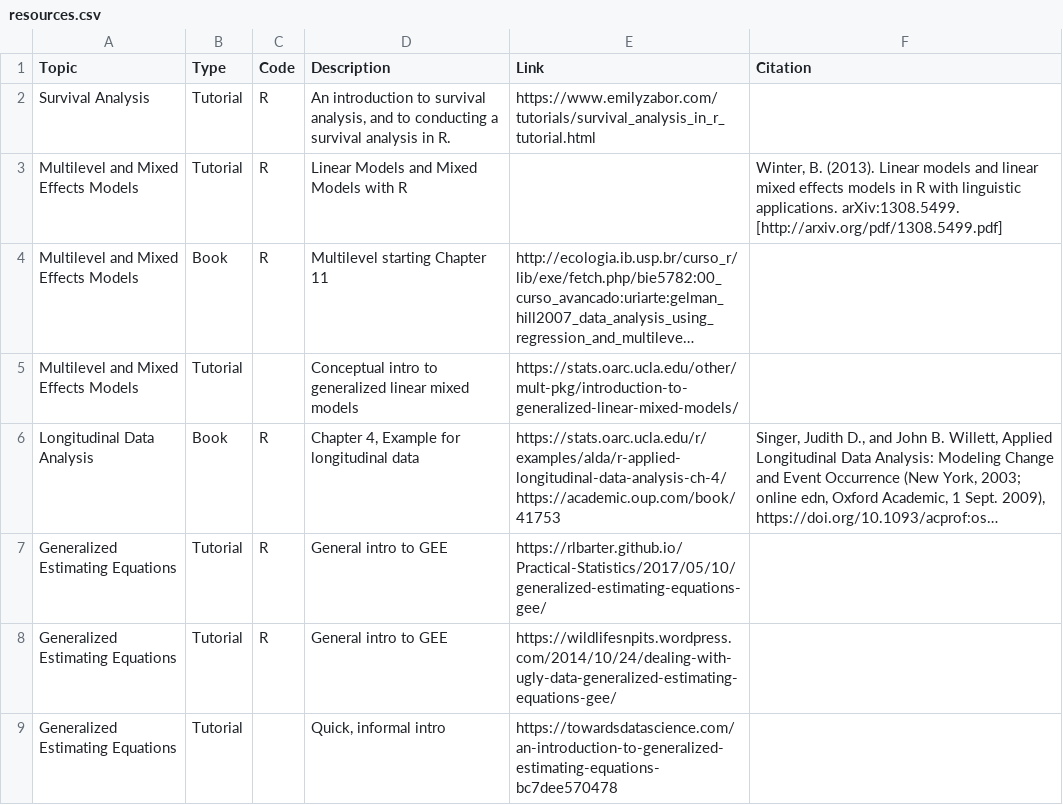
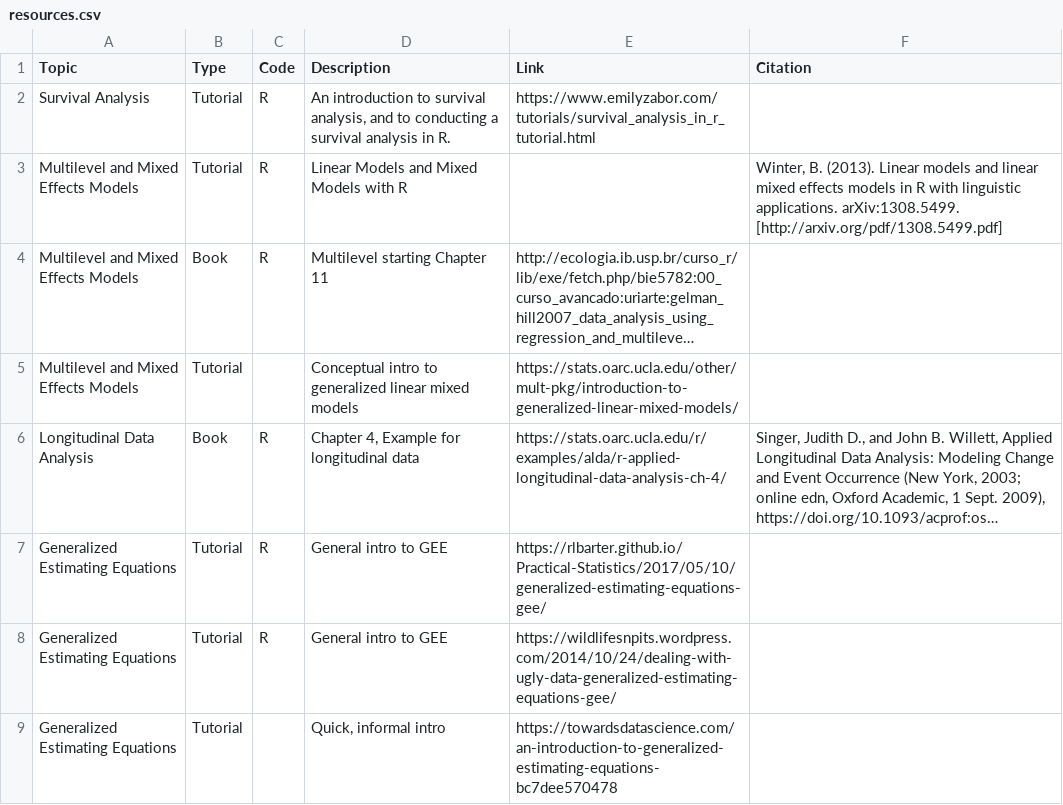
Before and after one commit to MSKCC-Epi-Bio/biostats-resource-directory, a CSV file: resources.csv, drawn as a sheet; only a part is shown; long unchanged cells end in …; ↵ is a line break in a cell; the diff names each change by its address in the sheet, - before the commit and + after, or states it on an @@ line.

Commit message:
update resources

```diff
--- a/resources.csv
+++ b/resources.csv
-E6 (Link): https://stats.oarc.ucla.edu/r/examples/alda/r-applied-longitudinal-data-analysis-ch-4/ ↵ https://academic.oup.com/book/41753
+E6 (Link): https://stats.oarc.ucla.edu/r/examples/alda/r-applied-longitudinal-data-analysis-ch-4/
```
